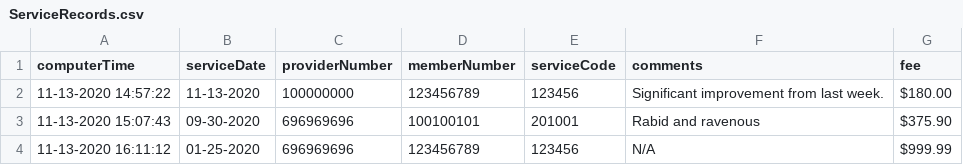
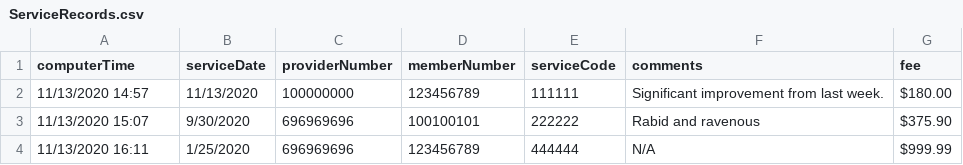
Before and after one commit to david-dillard/Chocoholics-Anonymous, a CSV file: ServiceRecords.csv, drawn as a sheet.

Commit message:
-Updated ServiceRecords.csv

```diff
--- a/ServiceRecords.csv
+++ b/ServiceRecords.csv
@@ -1,4 +1,4 @@
 computerTime,serviceDate,providerNumber,memberNumber,serviceCode,comments,fee
-11-13-2020 14:57:22,11-13-2020,100000000,123456789,123456,Significant improvement from last week.,$180.00
-11-13-2020 15:07:43,09-30-2020,696969696,100100101,201001,Rabid and ravenous,$375.90
-11-13-2020 16:11:12,01-25-2020,696969696,123456789,123456,N/A,$999.99
+11/13/2020 14:57,11/13/2020,100000000,123456789,111111,Significant improvement from last week.,$180.00
+11/13/2020 15:07,9/30/2020,696969696,100100101,222222,Rabid and ravenous,$375.90
+11/13/2020 16:11,1/25/2020,696969696,123456789,444444,N/A,$999.99
```
